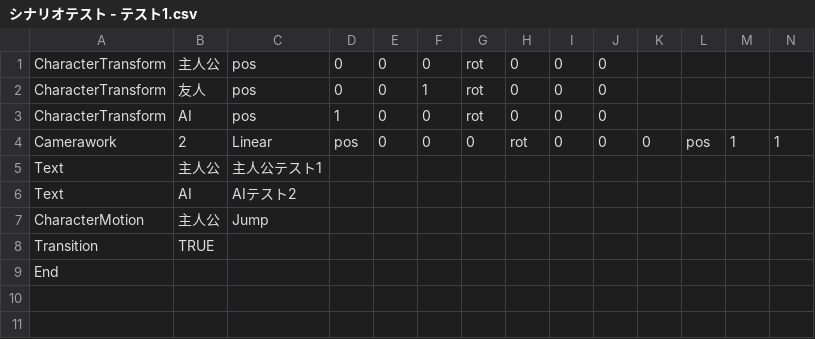
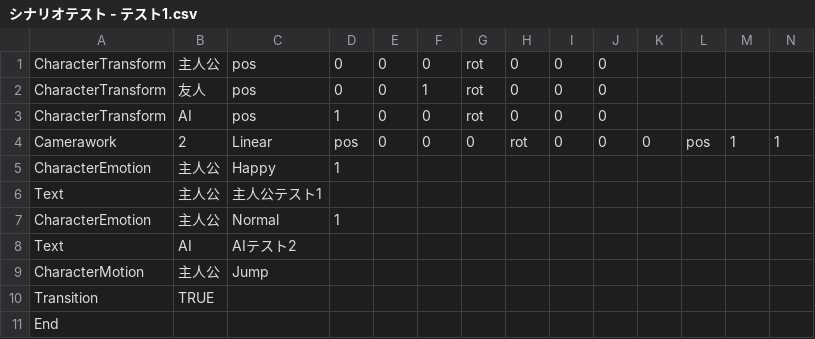
Before and after one commit to moorestech/moorestech, a CSV file: moorestech_client/Assets/Asset/Story/シナリオテスト - テスト1.csv, drawn as a sheet; only a part is shown; rows hold the shown columns only; the diff names each change by its address in the sheet, - before the commit and + after, or states it on an @@ line.

```diff
--- a/moorestech_client/Assets/Asset/Story/シナリオテスト - テスト1.csv
+++ b/moorestech_client/Assets/Asset/Story/シナリオテスト - テスト1.csv
+row 5: CharacterEmotion | 主人公 | Happy | 1
+row 7: CharacterEmotion | 主人公 | Normal | 1
```
Also changed, not shown: 6 other files.
